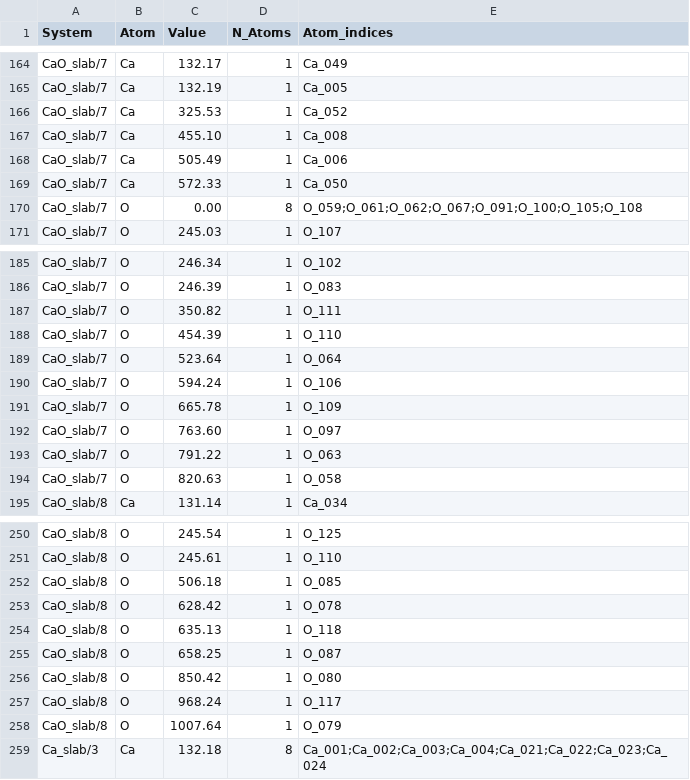
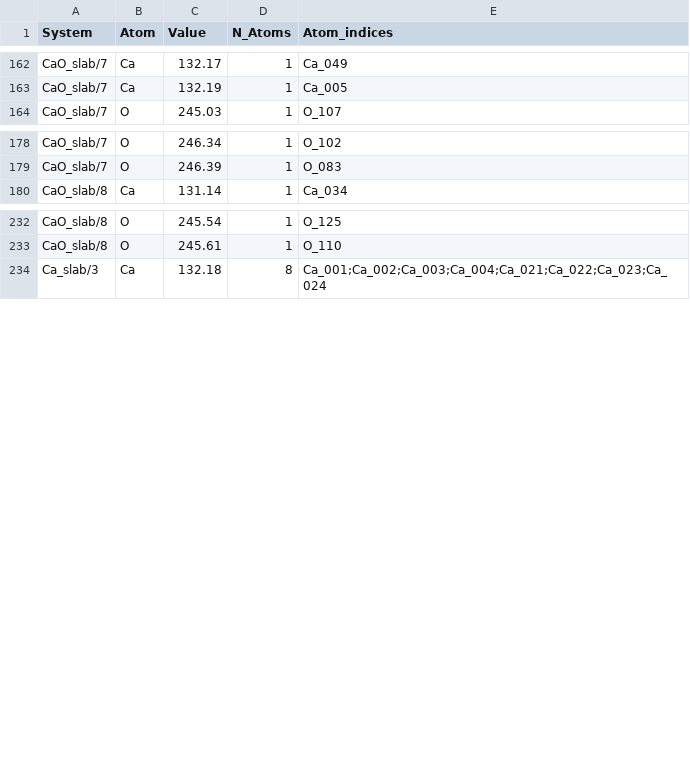
Before and after one commit to pierre-24/publi-ECOBAT-XPS, a CSV file: data/results_slabs/Data_XPS_slabs_SJ_Ar.csv, drawn as a sheet; only a part is shown, gaps mark what is left out; the diff covers the shown part only; the diff names each change by its address in the sheet, - before the commit and + after, or states it on an @@ line.

```diff
--- a/data/results_slabs/Data_XPS_slabs_SJ_Ar.csv
+++ b/data/results_slabs/Data_XPS_slabs_SJ_Ar.csv
-row 166: CaO_slab/7 | Ca | 325.53 | 1 | Ca_052
-row 167: CaO_slab/7 | Ca | 455.10 | 1 | Ca_008
-row 168: CaO_slab/7 | Ca | 505.49 | 1 | Ca_006
-row 169: CaO_slab/7 | Ca | 572.33 | 1 | Ca_050
-row 170: CaO_slab/7 | O | 0.00 | 8 | O_059;O_061;O_062;O_067;O_091;O_100;O_105;O_108
-row 187: CaO_slab/7 | O | 350.82 | 1 | O_111
-row 188: CaO_slab/7 | O | 454.39 | 1 | O_110
-row 189: CaO_slab/7 | O | 523.64 | 1 | O_064
-row 190: CaO_slab/7 | O | 594.24 | 1 | O_106
-row 191: CaO_slab/7 | O | 665.78 | 1 | O_109
-row 192: CaO_slab/7 | O | 763.60 | 1 | O_097
-row 193: CaO_slab/7 | O | 791.22 | 1 | O_063
-row 194: CaO_slab/7 | O | 820.63 | 1 | O_058
-row 252: CaO_slab/8 | O | 506.18 | 1 | O_085
-row 253: CaO_slab/8 | O | 628.42 | 1 | O_078
-row 254: CaO_slab/8 | O | 635.13 | 1 | O_118
-row 255: CaO_slab/8 | O | 658.25 | 1 | O_087
-row 256: CaO_slab/8 | O | 850.42 | 1 | O_080
-row 257: CaO_slab/8 | O | 968.24 | 1 | O_117
-row 258: CaO_slab/8 | O | 1007.64 | 1 | O_079
```
Also changed, not shown: 7 removed rows elsewhere in this file, 4 other files.
